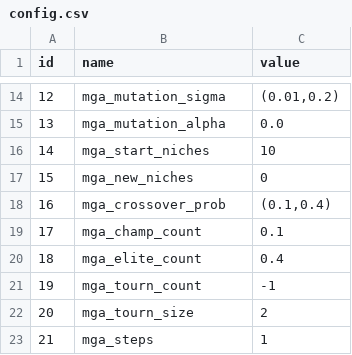
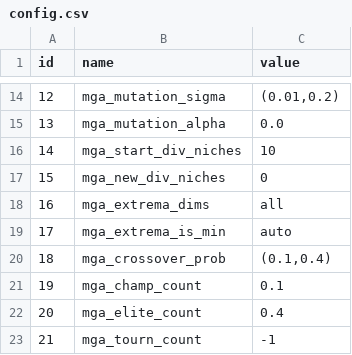
Before and after one commit to HThawley/FIRMEurope, a CSV file: inputs/config/config.csv, drawn as a sheet; only a part is shown, gaps mark what is left out; the shorter side is filled out with more unchanged rows; addresses are those after the commit; the diff names each change by its address in the sheet, - before the commit and + after, or states it on an @@ line.

Commit message:
extrema support in mhmga

```diff
--- a/inputs/config/config.csv
+++ b/inputs/config/config.csv
-B16 (name): mga_start_niches
+B16 (name): mga_start_div_niches
-B17 (name): mga_new_niches
+B17 (name): mga_new_div_niches
+row 18: 16 | mga_extrema_dims | all
+row 19: 17 | mga_extrema_is_min | auto
@@ column A (id) renumbered from row 20 down @@
```
Also changed, not shown: 8 other files.
